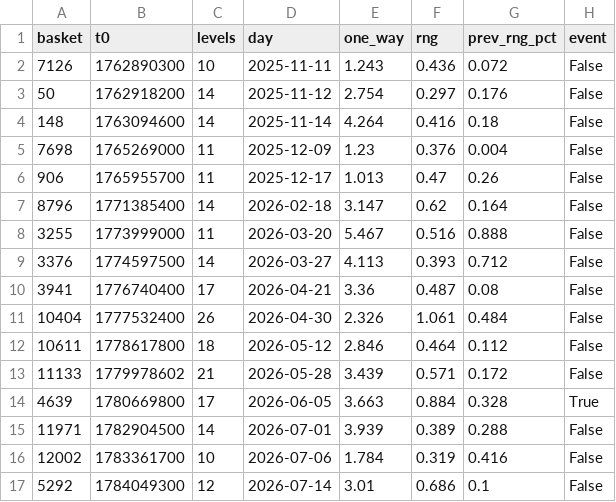
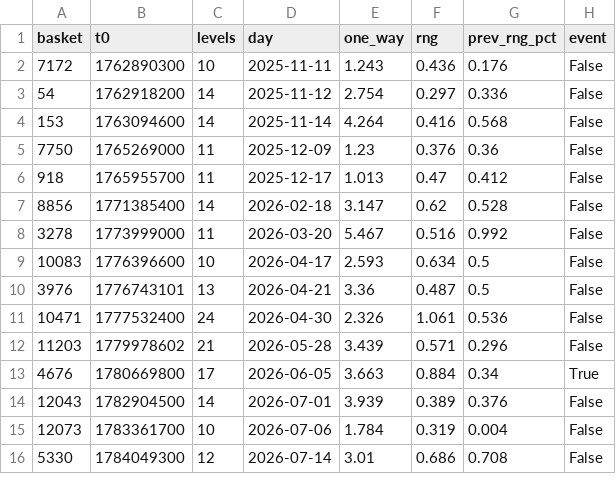
Before and after one commit to nadavsbz/jev-xauusd, a CSV file: docs/evidence/deep_chain_context.csv, drawn as a sheet; only a part is shown; the diff covers the shown part only.

```diff
--- a/docs/evidence/deep_chain_context.csv
+++ b/docs/evidence/deep_chain_context.csv
@@ -1,17 +1,16 @@
 basket,t0,levels,day,one_way,rng,prev_rng_pct,event
-7126,1762890300,10,2025-11-11,1.243,0.436,0.072,False
-50,1762918200,14,2025-11-12,2.754,0.297,0.176,False
-148,1763094600,14,2025-11-14,4.264,0.416,0.18,False
-7698,1765269000,11,2025-12-09,1.23,0.376,0.004,False
-906,1765955700,11,2025-12-17,1.013,0.47,0.26,False
-8796,1771385400,14,2026-02-18,3.147,0.62,0.164,False
-3255,1773999000,11,2026-03-20,5.467,0.516,0.888,False
-3376,1774597500,14,2026-03-27,4.113,0.393,0.712,False
-3941,1776740400,17,2026-04-21,3.36,0.487,0.08,False
-10404,1777532400,26,2026-04-30,2.326,1.061,0.484,False
-10611,1778617800,18,2026-05-12,2.846,0.464,0.112,False
-11133,1779978602,21,2026-05-28,3.439,0.571,0.172,False
-4639,1780669800,17,2026-06-05,3.663,0.884,0.328,True
-11971,1782904500,14,2026-07-01,3.939,0.389,0.288,False
-12002,1783361700,10,2026-07-06,1.784,0.319,0.416,False
-5292,1784049300,12,2026-07-14,3.01,0.686,0.1,False
+7172,1762890300,10,2025-11-11,1.243,0.436,0.176,False
+54,1762918200,14,2025-11-12,2.754,0.297,0.336,False
+153,1763094600,14,2025-11-14,4.264,0.416,0.568,False
+7750,1765269000,11,2025-12-09,1.23,0.376,0.36,False
+918,1765955700,11,2025-12-17,1.013,0.47,0.412,False
+8856,1771385400,14,2026-02-18,3.147,0.62,0.528,False
+3278,1773999000,11,2026-03-20,5.467,0.516,0.992,False
+10083,1776396600,10,2026-04-17,2.593,0.634,0.5,False
+3976,1776743101,13,2026-04-21,3.36,0.487,0.5,False
+10471,1777532400,24,2026-04-30,2.326,1.061,0.536,False
+11203,1779978602,21,2026-05-28,3.439,0.571,0.296,False
+4676,1780669800,17,2026-06-05,3.663,0.884,0.34,True
+12043,1782904500,14,2026-07-01,3.939,0.389,0.376,False
+12073,1783361700,10,2026-07-06,1.784,0.319,0.004,False
+5330,1784049300,12,2026-07-14,3.01,0.686,0.708,False
```
Also changed, not shown: 1 added row, 3 removed rows and 42 edited cells elsewhere in this file, 10 other files.
